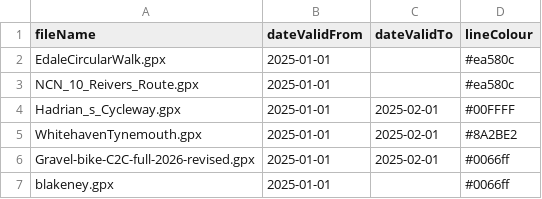
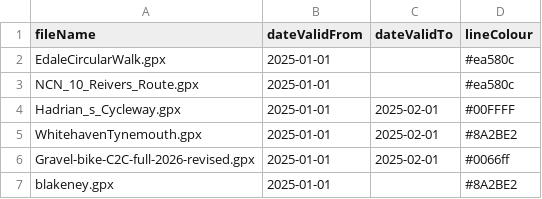
Before and after one commit to ianthegit/ianthegit.github.io, a CSV file: surfers/control.csv, drawn as a sheet.

Commit message:
Update control.csv

```diff
--- a/surfers/control.csv
+++ b/surfers/control.csv
@@ -6,2 +6,2 @@
 "Gravel-bike-C2C-full-2026-revised.gpx", "2025-01-01", "2025-02-01", "#0066ff"
-"blakeney.gpx", "2025-01-01", "", "#0066ff"
+"blakeney.gpx", "2025-01-01", "", "#8A2BE2"
```
